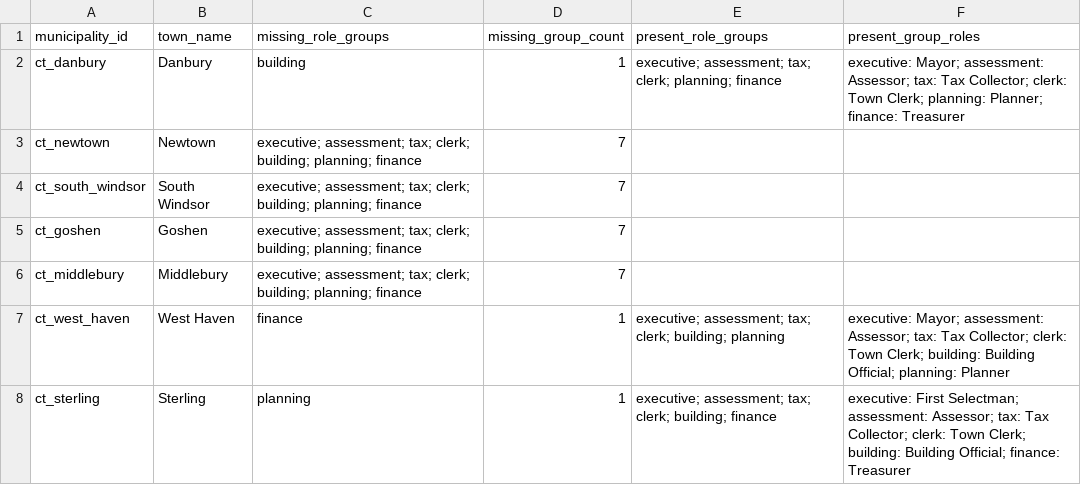
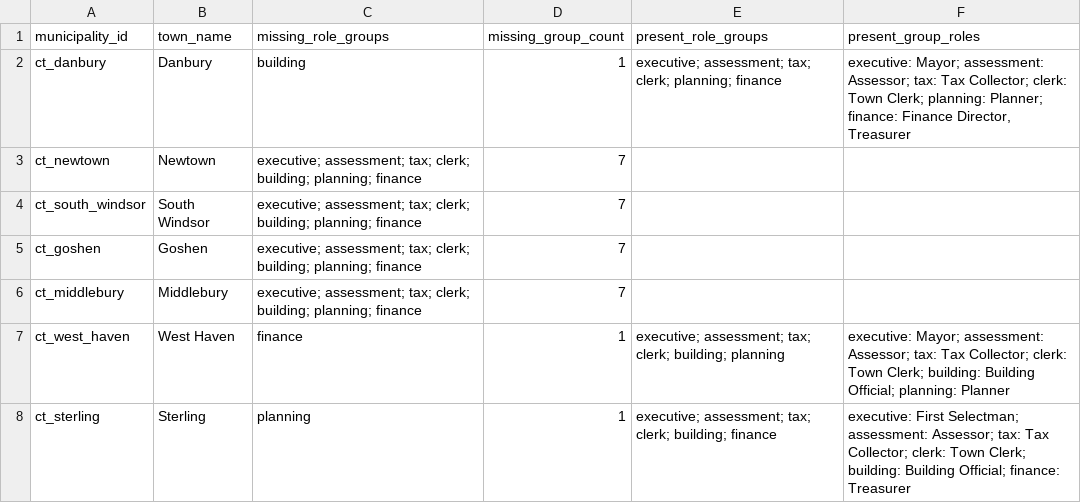
Before and after one commit to WmArmitage/municipal_mapper, a CSV file: outputs/batches/batch_2/qa_missing_key_roles.csv, drawn as a sheet.

```diff
--- a/outputs/batches/batch_2/qa_missing_key_roles.csv
+++ b/outputs/batches/batch_2/qa_missing_key_roles.csv
@@ -1,3 +1,3 @@
 municipality_id,town_name,missing_role_groups,missing_group_count,present_role_groups,present_group_roles
-ct_danbury,Danbury,building,1,executive; assessment; tax; clerk; planning; finance,executive: Mayor; assessment: Assessor; tax: Tax Collector; clerk: Town Clerk; planning: Planner; finance: Treasurer
+ct_danbury,Danbury,building,1,executive; assessment; tax; clerk; planning; finance,"executive: Mayor; assessment: Assessor; tax: Tax Collector; clerk: Town Clerk; planning: Planner; finance: Finance Director, Treasurer"
 ct_newtown,Newtown,executive; assessment; tax; clerk; building; planning; finance,7,,
```
Also changed, not shown: outputs/batches/batch_2/qa_batch_summary.csv, outputs/batches/batch_2/qa_role_winners.csv, 4 other files.
